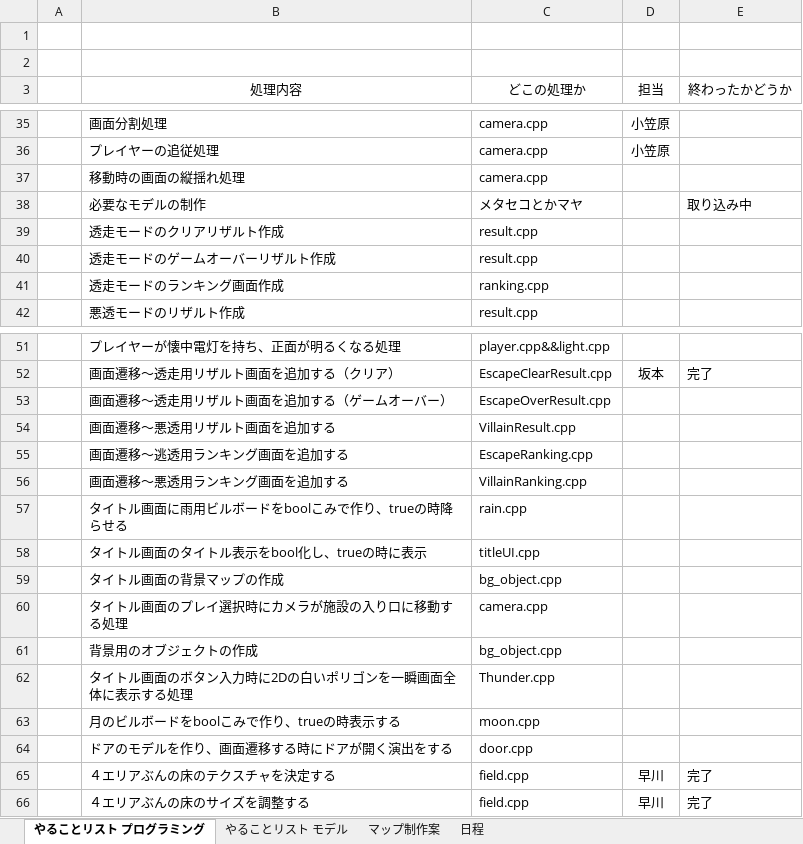
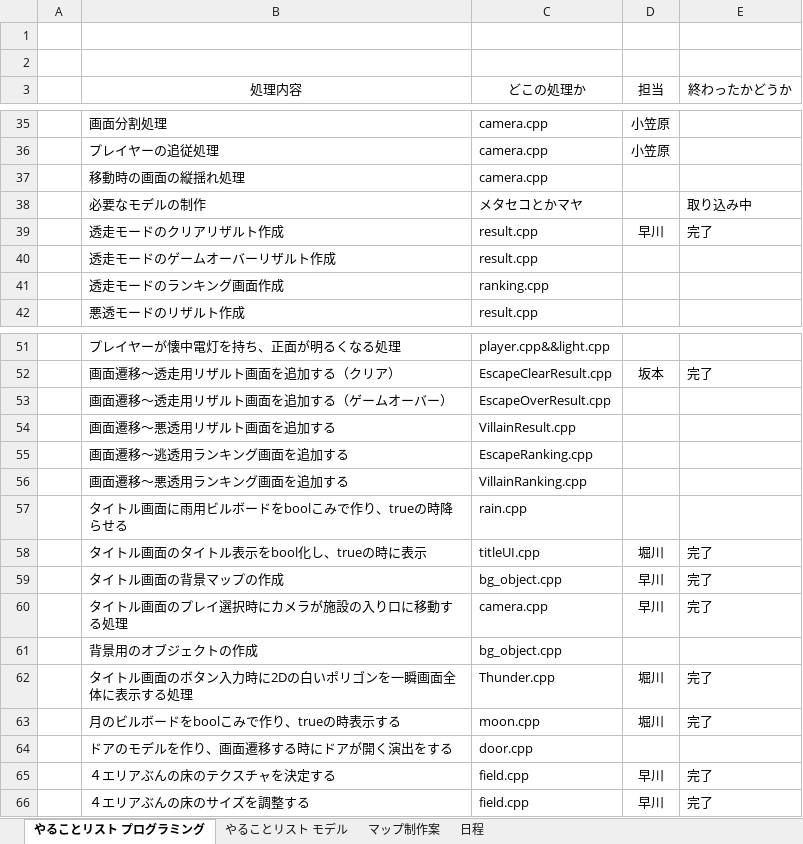
Before and after one commit to HorikawaShudai/Sh2ot_Toso, an Excel workbook: ガントチャート.xlsx, sheet やることリスト プログラミング, drawn as a sheet; only a part is shown, gaps mark what is left out; values as stored, in another font and other column widths than the file's, no borders; conditional formats not drawn; the diff names each change by its address in the sheet, - before the commit and + after, or states it on an @@ line.

Commit message:
プルするようコミット

```diff
--- a/ガントチャート.xlsx (sheet やることリスト プログラミング)
+++ b/ガントチャート.xlsx (sheet やることリスト プログラミング)
-D39 (担当): (empty)
+D39 (担当): 早川
-E39 (終わったかどうか): (empty)
+E39 (終わったかどうか): 完了
-D58 (担当): (empty)
+D58 (担当): 堀川
-E58:E60 (終わったかどうか): (empty)
+E58:E60 (終わったかどうか): 完了
-D59:D60 (担当): (empty)
+D59:D60 (担当): 早川
-D62:D63 (担当): (empty)
+D62:D63 (担当): 堀川
-E62:E63 (終わったかどうか): (empty)
+E62:E63 (終わったかどうか): 完了
```
